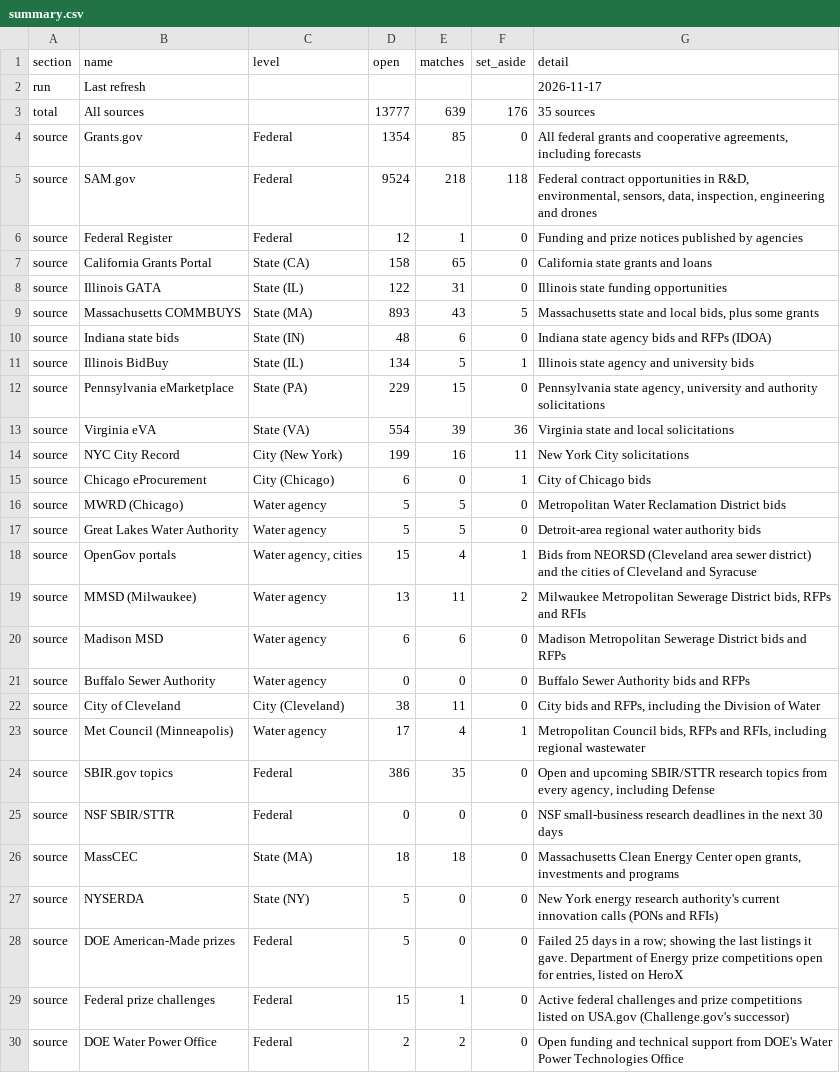
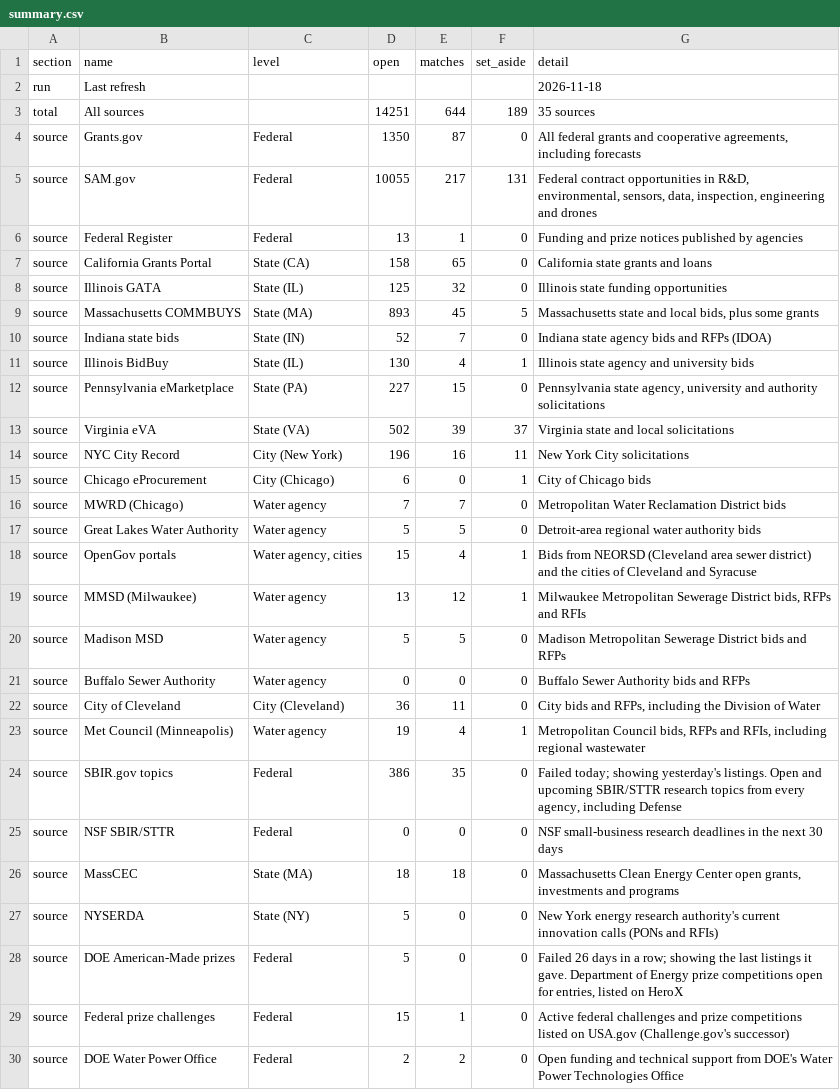
Before and after one commit to gauravshikhargandhi-web/glia-funding-tracker, a CSV file: data/summary.csv, drawn as a sheet; only a part is shown; the diff covers the shown part only.

```diff
--- a/data/summary.csv
+++ b/data/summary.csv
@@ -1,25 +1,25 @@
 section,name,level,open,matches,set_aside,detail
-run,Last refresh,,,,,2026-11-17
-total,All sources,,13777,639,176,35 sources
-source,Grants.gov,Federal,1354,85,0,"All federal grants and cooperative agreements, including forecasts"
-source,SAM.gov,Federal,9524,218,118,"Federal contract opportunities in R&D, environmental, sensors, data, inspection, engineering and drones"
-source,Federal Register,Federal,12,1,0,Funding and prize notices published by agencies
+run,Last refresh,,,,,2026-11-18
+total,All sources,,14251,644,189,35 sources
+source,Grants.gov,Federal,1350,87,0,"All federal grants and cooperative agreements, including forecasts"
+source,SAM.gov,Federal,10055,217,131,"Federal contract opportunities in R&D, environmental, sensors, data, inspection, engineering and drones"
+source,Federal Register,Federal,13,1,0,Funding and prize notices published by agencies
 source,California Grants Portal,State (CA),158,65,0,California state grants and loans
-source,Illinois GATA,State (IL),122,31,0,Illinois state funding opportunities
-source,Massachusetts COMMBUYS,State (MA),893,43,5,"Massachusetts state and local bids, plus some grants"
-source,Indiana state bids,State (IN),48,6,0,Indiana state agency bids and RFPs (IDOA)
-source,Illinois BidBuy,State (IL),134,5,1,Illinois state agency and university bids
-source,Pennsylvania eMarketplace,State (PA),229,15,0,"Pennsylvania state agency, university and authority solicitations"
-source,Virginia eVA,State (VA),554,39,36,Virginia state and local solicitations
-source,NYC City Record,City (New York),199,16,11,New York City solicitations
+source,Illinois GATA,State (IL),125,32,0,Illinois state funding opportunities
+source,Massachusetts COMMBUYS,State (MA),893,45,5,"Massachusetts state and local bids, plus some grants"
+source,Indiana state bids,State (IN),52,7,0,Indiana state agency bids and RFPs (IDOA)
+source,Illinois BidBuy,State (IL),130,4,1,Illinois state agency and university bids
+source,Pennsylvania eMarketplace,State (PA),227,15,0,"Pennsylvania state agency, university and authority solicitations"
+source,Virginia eVA,State (VA),502,39,37,Virginia state and local solicitations
+source,NYC City Record,City (New York),196,16,11,New York City solicitations
 source,Chicago eProcurement,City (Chicago),6,0,1,City of Chicago bids
-source,MWRD (Chicago),Water agency,5,5,0,Metropolitan Water Reclamation District bids
+source,MWRD (Chicago),Water agency,7,7,0,Metropolitan Water Reclamation District bids
 source,Great Lakes Water Authority,Water agency,5,5,0,Detroit-area regional water authority bids
 source,OpenGov portals,"Water agency, cities",15,4,1,Bids from NEORSD (Cleveland area sewer district) and the cities of Cleveland and Syracuse
-source,MMSD (Milwaukee),Water agency,13,11,2,"Milwaukee Metropolitan Sewerage District bids, RFPs and RFIs"
-source,Madison MSD,Water agency,6,6,0,Madison Metropolitan Sewerage District bids and RFPs
+source,MMSD (Milwaukee),Water agency,13,12,1,"Milwaukee Metropolitan Sewerage District bids, RFPs and RFIs"
+source,Madison MSD,Water agency,5,5,0,Madison Metropolitan Sewerage District bids and RFPs
 source,Buffalo Sewer Authority,Water agency,0,0,0,Buffalo Sewer Authority bids and RFPs
-source,City of Cleveland,City (Cleveland),38,11,0,"City bids and RFPs, including the Division of Water"
-source,Met Council (Minneapolis),Water agency,17,4,1,"Metropolitan Council bids, RFPs and RFIs, including regional wastewater"
-source,SBIR.gov topics,Federal,386,35,0,"Open and upcoming SBIR/STTR research topics from every agency, including Defense"
+source,City of Cleveland,City (Cleveland),36,11,0,"City bids and RFPs, including the Division of Water"
+source,Met Council (Minneapolis),Water agency,19,4,1,"Metropolitan Council bids, RFPs and RFIs, including regional wastewater"
+source,SBIR.gov topics,Federal,386,35,0,"Failed today; showing yesterday's listings. Open and upcoming SBIR/STTR research topics from every agency, including Defense"
 source,NSF SBIR/STTR,Federal,0,0,0,NSF small-business research deadlines in the next 30 days
@@ -27,3 +27,3 @@ source,MassCEC,State (MA),18,18,0,"Massachusetts Clean Energy Center open grants
 source,NYSERDA,State (NY),5,0,0,New York energy research authority's current innovation calls (PONs and RFIs)
-source,DOE American-Made prizes,Federal,5,0,0,"Failed 25 days in a row; showing the last listings it gave. Department of Energy prize competitions open for entries, listed on HeroX"
+source,DOE American-Made prizes,Federal,5,0,0,"Failed 26 days in a row; showing the last listings it gave. Department of Energy prize competitions open for entries, listed on HeroX"
 source,Federal prize challenges,Federal,15,1,0,Active federal challenges and prize competitions listed on USA.gov (Challenge.gov's successor)
```
Also changed, not shown: 1 added row, 1 removed row and 24 edited cells elsewhere in this file, data/matches.csv, 4 other files.
